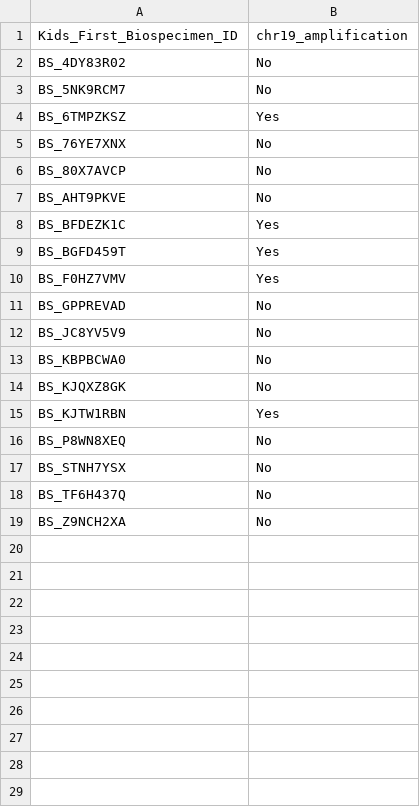
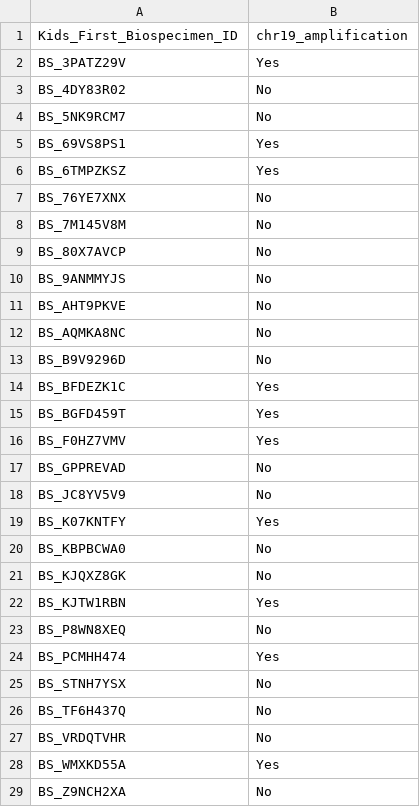
Before and after one commit to rokitalab/OpenPedCan-analysis, a TSV file: analyses/molecular-subtyping-embryonal/results/cleaned_chr19_cn.tsv, drawn as a sheet; the diff names each change by its address in the sheet, - before the commit and + after, or states it on an @@ line.

```diff
--- a/analyses/molecular-subtyping-embryonal/results/cleaned_chr19_cn.tsv
+++ b/analyses/molecular-subtyping-embryonal/results/cleaned_chr19_cn.tsv
+row 2: BS_3PATZ29V | Yes
+row 5: BS_69VS8PS1 | Yes
+row 8: BS_7M145V8M | No
+row 10: BS_9ANMMYJS | No
+row 12: BS_AQMKA8NC | No
+row 13: BS_B9V9296D | No
+row 19: BS_K07KNTFY | Yes
+row 24: BS_PCMHH474 | Yes
+row 27: BS_VRDQTVHR | No
+row 28: BS_WMXKD55A | Yes
```
Also changed, not shown: analyses/molecular-subtyping-embryonal/results/biospecimen_ids_embryonal_subtyping.tsv, analyses/molecular-subtyping-embryonal/results/embryonal_tumor_molecular_subtypes.tsv, 7 other files.
